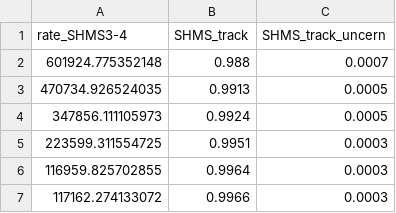
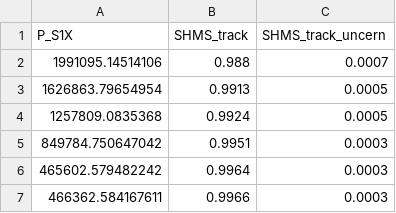
Before and after one commit to heinricn/UTIL_PION, a CSV file: scripts/luminosity/OUTPUTS/ExclusiveLumi/trS_exc1.csv, drawn as a sheet.

Commit message:
update data with S1x Rates

```diff
--- a/scripts/luminosity/OUTPUTS/ExclusiveLumi/trS_exc1.csv
+++ b/scripts/luminosity/OUTPUTS/ExclusiveLumi/trS_exc1.csv
@@ -1,7 +1,7 @@
-rate_SHMS3-4,SHMS_track,SHMS_track_uncern
-601924.775352148,0.988,0.0007
-470734.926524035,0.9913,0.0005
-347856.111105973,0.9924,0.0005
-223599.311554725,0.9951,0.0003
-116959.825702855,0.9964,0.0003
-117162.274133072,0.9966,0.0003
+P_S1X,SHMS_track,SHMS_track_uncern
+1991095.14514106,0.988,0.0007
+1626863.79654954,0.9913,0.0005
+1257809.0835368,0.9924,0.0005
+849784.750647042,0.9951,0.0003
+465602.579482242,0.9964,0.0003
+466362.584167611,0.9966,0.0003
```
Also changed, not shown: scripts/luminosity/OUTPUTS/ExclusiveLumi/trH_exc5.csv, scripts/luminosity/OUTPUTS/ExclusiveLumi/trS_exc3.csv, 11 other files.
